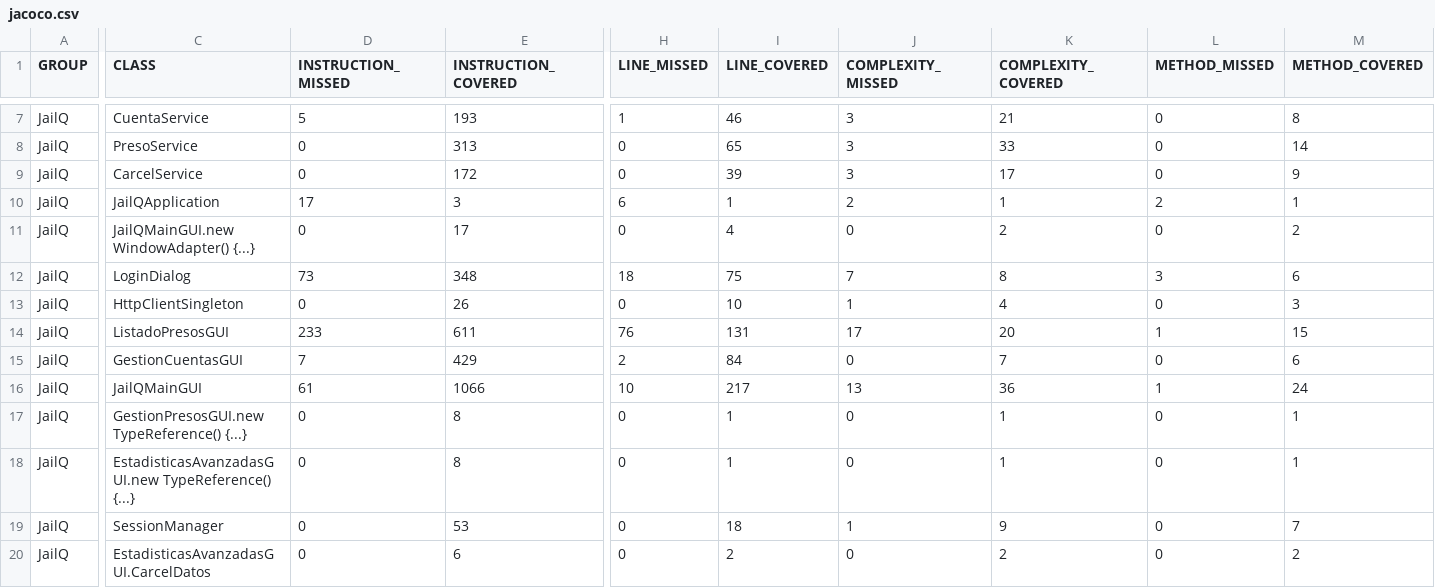
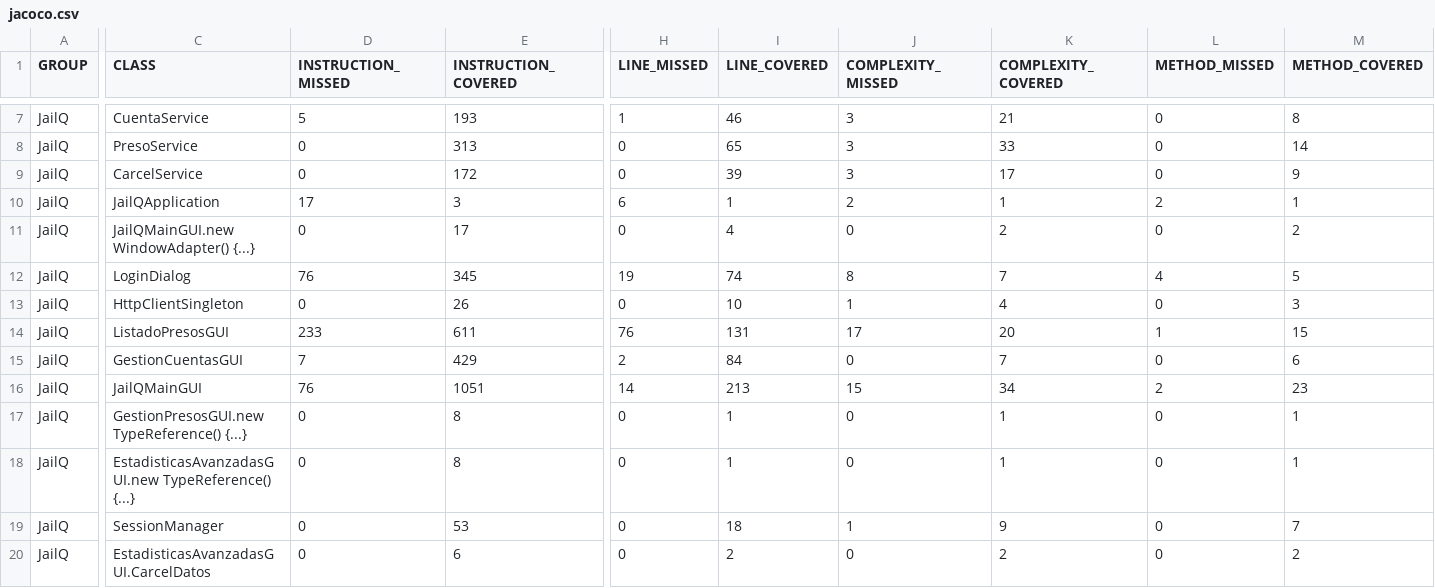
Before and after one commit to PSyC25-26/PSyC-SS-03, a CSV file: site/jacoco/jacoco.csv, drawn as a sheet; only a part is shown, gaps mark what is left out; the diff covers the shown part only; the diff names each change by its address in the sheet, - before the commit and + after, or states it on an @@ line.

Commit message:
docs: actualizar site y performance [skip ci] 349f55fd14027fbb88a00fc05bf00f1e28fe5c50

```diff
--- a/site/jacoco/jacoco.csv
+++ b/site/jacoco/jacoco.csv
-D12 (INSTRUCTION_MISSED): 73
+D12 (INSTRUCTION_MISSED): 76
-E12 (INSTRUCTION_COVERED): 348
+E12 (INSTRUCTION_COVERED): 345
-H12 (LINE_MISSED): 18
+H12 (LINE_MISSED): 19
-I12 (LINE_COVERED): 75
+I12 (LINE_COVERED): 74
-J12 (COMPLEXITY_MISSED): 7
+J12 (COMPLEXITY_MISSED): 8
-K12 (COMPLEXITY_COVERED): 8
+K12 (COMPLEXITY_COVERED): 7
-L12 (METHOD_MISSED): 3
+L12 (METHOD_MISSED): 4
-M12 (METHOD_COVERED): 6
+M12 (METHOD_COVERED): 5
-D16 (INSTRUCTION_MISSED): 61
+D16 (INSTRUCTION_MISSED): 76
-E16 (INSTRUCTION_COVERED): 1066
+E16 (INSTRUCTION_COVERED): 1051
-H16 (LINE_MISSED): 10
+H16 (LINE_MISSED): 14
-I16 (LINE_COVERED): 217
+I16 (LINE_COVERED): 213
-J16 (COMPLEXITY_MISSED): 13
+J16 (COMPLEXITY_MISSED): 15
-K16 (COMPLEXITY_COVERED): 36
+K16 (COMPLEXITY_COVERED): 34
-L16 (METHOD_MISSED): 1
+L16 (METHOD_MISSED): 2
-M16 (METHOD_COVERED): 24
+M16 (METHOD_COVERED): 23
```
Also changed, not shown: 2 edited cells elsewhere in this file, 11 other files.
